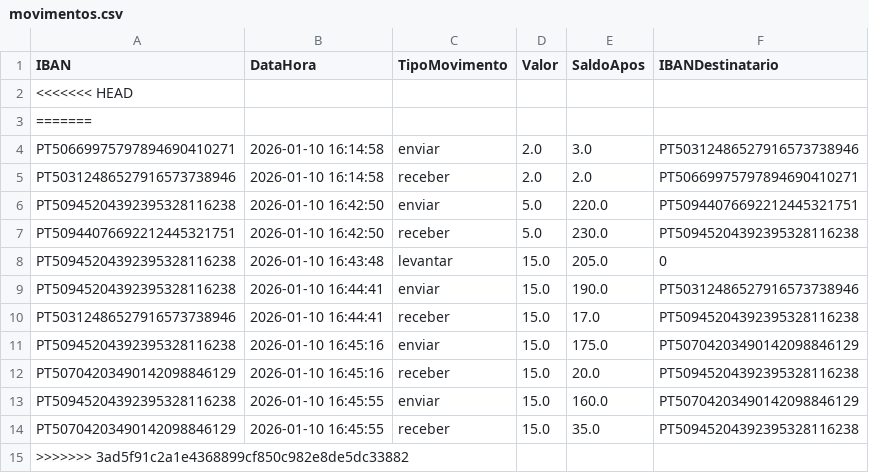
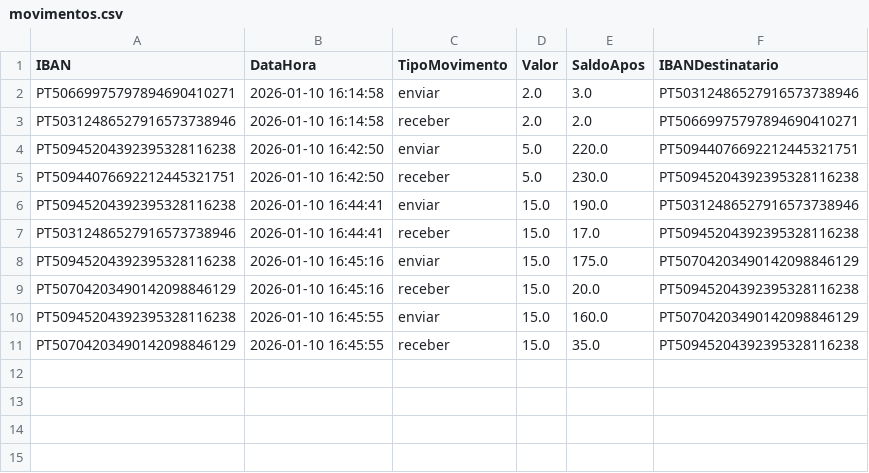
Before and after one commit to DiogoCastanho/Banking_System, a CSV file: movimentos.csv, drawn as a sheet; the diff names each change by its address in the sheet, - before the commit and + after, or states it on an @@ line.

Commit message:
Resolve merge conflict in movimentos.csv

```diff
--- a/movimentos.csv
+++ b/movimentos.csv
-row 2: <<<<<<< HEAD
-row 3: =======
-row 8: PT50945204392395328116238 | 2026-01-10 16:43:48 | levantar | 15.0 | 205.0 | 0
-row 15: >>>>>>> 3ad5f91c2a1e4368899cf850c982e8de5dc33882
```
